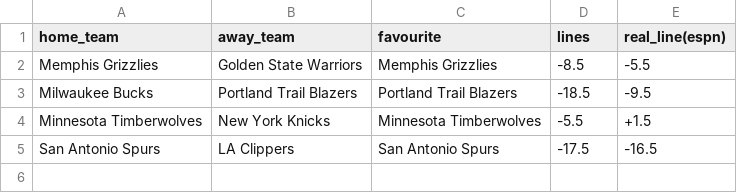
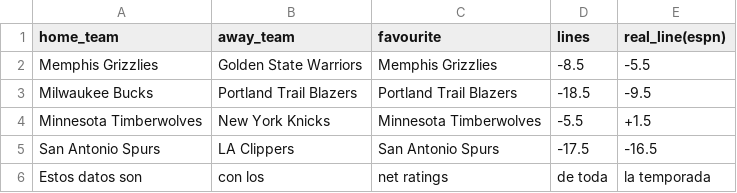
Before and after one commit to JuanDiazA26/baskeTFG, a CSV file: data/games/2026_11_19.csv, drawn as a sheet.

```diff
--- a/data/games/2026_11_19.csv
+++ b/data/games/2026_11_19.csv
@@ -5 +5,2 @@ Minnesota Timberwolves,New York Knicks,Minnesota Timberwolves,-5.5,+1.5
 San Antonio Spurs,LA Clippers,San Antonio Spurs,-17.5,-16.5
+Estos datos son,con los,net ratings,de toda,la temporada
```
Also changed, not shown: 1 other file.
